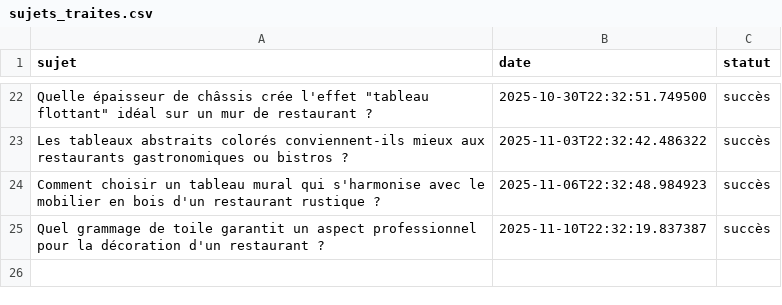
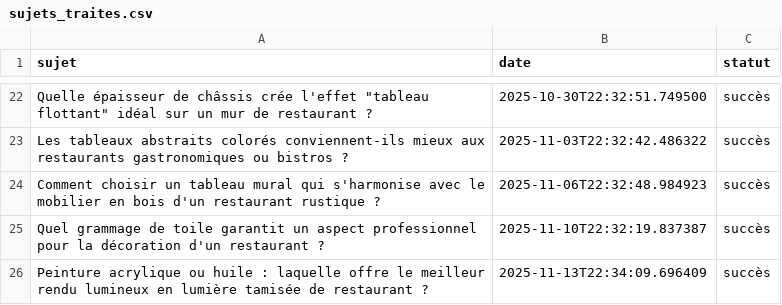
Before and after one commit to Metalosmose21/Restaurant-1, a CSV file: sujets_traites.csv, drawn as a sheet; only a part is shown, gaps mark what is left out; the diff names each change by its address in the sheet, - before the commit and + after, or states it on an @@ line.

```diff
--- a/sujets_traites.csv
+++ b/sujets_traites.csv
+row 26: Peinture acrylique ou huile : laquelle offre le meilleur rendu lumineux en lumière tamisée de restaurant ? | 2025-11-13T22:34:09.696409 | succès
```
Also changed, not shown: sujets.csv.
